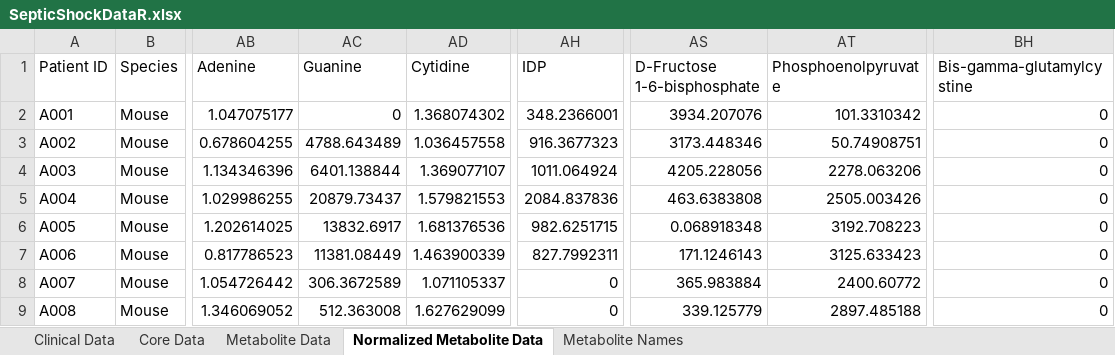
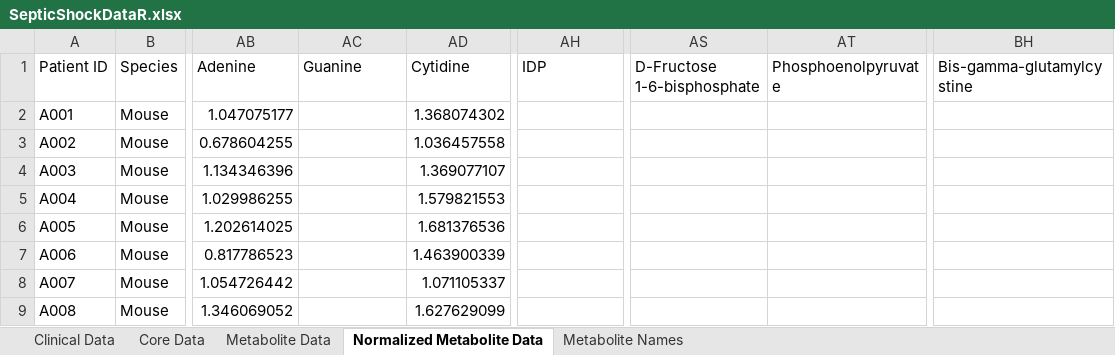
Before and after one commit to Tajanko/turbo-enigma, an Excel workbook: SepticShockDataR.xlsx, sheet Normalized Metabolite Data, drawn as a sheet; only a part is shown, gaps mark what is left out; values as stored, in another font and other column widths than the file's, no borders; the diff covers the shown part only; the diff names each change by its address in the sheet, - before the commit and + after, or states it on an @@ line.

```diff
--- a/SepticShockDataR.xlsx (sheet Normalized Metabolite Data)
+++ b/SepticShockDataR.xlsx (sheet Normalized Metabolite Data)
-AC2 (Guanine): 0
+AC2 (Guanine): (empty)
-AH2 (IDP): 348.2366001
+AH2 (IDP): (empty)
-AS2 (D-Fructose 1-6-bisphosphate): 3934.207076
+AS2 (D-Fructose 1-6-bisphosphate): (empty)
-AT2 (Phosphoenolpyruvate): 101.3310342
+AT2 (Phosphoenolpyruvate): (empty)
-BH2:BH9 (Bis-gamma-glutamylcystine): 0
+BH2:BH9 (Bis-gamma-glutamylcystine): (empty)
-AC3 (Guanine): 4788.643489
+AC3 (Guanine): (empty)
-AH3 (IDP): 916.3677323
+AH3 (IDP): (empty)
-AS3 (D-Fructose 1-6-bisphosphate): 3173.448346
+AS3 (D-Fructose 1-6-bisphosphate): (empty)
-AT3 (Phosphoenolpyruvate): 50.74908751
+AT3 (Phosphoenolpyruvate): (empty)
-AC4 (Guanine): 6401.138844
+AC4 (Guanine): (empty)
-AH4 (IDP): 1011.064924
+AH4 (IDP): (empty)
-AS4 (D-Fructose 1-6-bisphosphate): 4205.228056
+AS4 (D-Fructose 1-6-bisphosphate): (empty)
-AT4 (Phosphoenolpyruvate): 2278.063206
+AT4 (Phosphoenolpyruvate): (empty)
-AC5 (Guanine): 20879.73437
+AC5 (Guanine): (empty)
-AH5 (IDP): 2084.837836
+AH5 (IDP): (empty)
-AS5 (D-Fructose 1-6-bisphosphate): 463.6383808
+AS5 (D-Fructose 1-6-bisphosphate): (empty)
-AT5 (Phosphoenolpyruvate): 2505.003426
+AT5 (Phosphoenolpyruvate): (empty)
-AC6 (Guanine): 13832.6917
+AC6 (Guanine): (empty)
-AH6 (IDP): 982.6251715
+AH6 (IDP): (empty)
-AS6 (D-Fructose 1-6-bisphosphate): 0.068918348
+AS6 (D-Fructose 1-6-bisphosphate): (empty)
-AT6 (Phosphoenolpyruvate): 3192.708223
+AT6 (Phosphoenolpyruvate): (empty)
-AC7 (Guanine): 11381.08449
+AC7 (Guanine): (empty)
-AH7 (IDP): 827.7992311
+AH7 (IDP): (empty)
-AS7 (D-Fructose 1-6-bisphosphate): 171.1246143
+AS7 (D-Fructose 1-6-bisphosphate): (empty)
-AT7 (Phosphoenolpyruvate): 3125.633423
+AT7 (Phosphoenolpyruvate): (empty)
-AC8 (Guanine): 306.3672589
+AC8 (Guanine): (empty)
-AH8:AH9 (IDP): 0
+AH8:AH9 (IDP): (empty)
-AS8 (D-Fructose 1-6-bisphosphate): 365.983884
+AS8 (D-Fructose 1-6-bisphosphate): (empty)
-AT8 (Phosphoenolpyruvate): 2400.60772
+AT8 (Phosphoenolpyruvate): (empty)
-AC9 (Guanine): 512.363008
+AC9 (Guanine): (empty)
-AS9 (D-Fructose 1-6-bisphosphate): 339.125779
+AS9 (D-Fructose 1-6-bisphosphate): (empty)
-AT9 (Phosphoenolpyruvate): 2897.485188
+AT9 (Phosphoenolpyruvate): (empty)
```
Also changed, not shown: 160 edited cells elsewhere in this sheet, sheet Metabolite Data, sheet Metabolite Names, sheet Clinical Data.
